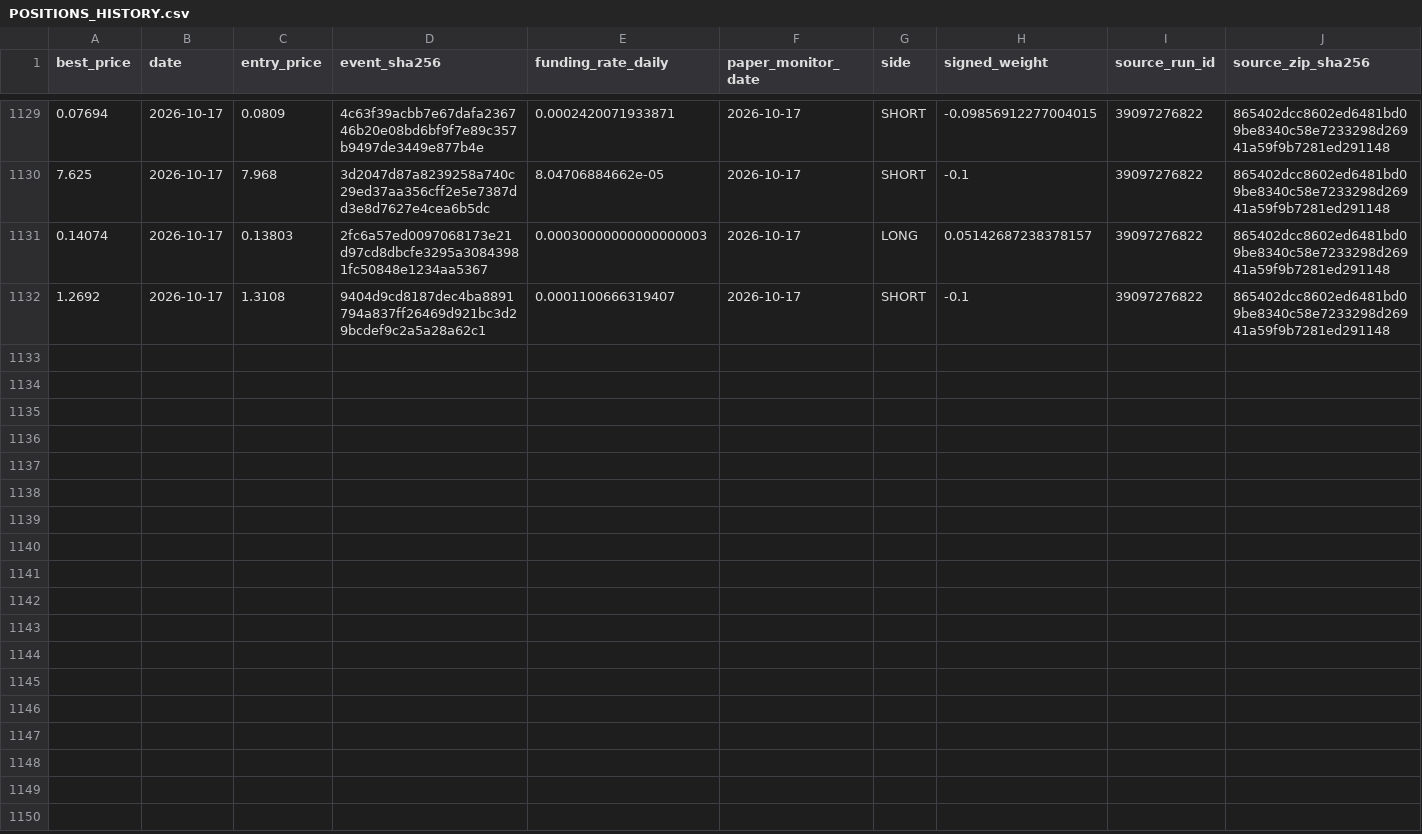
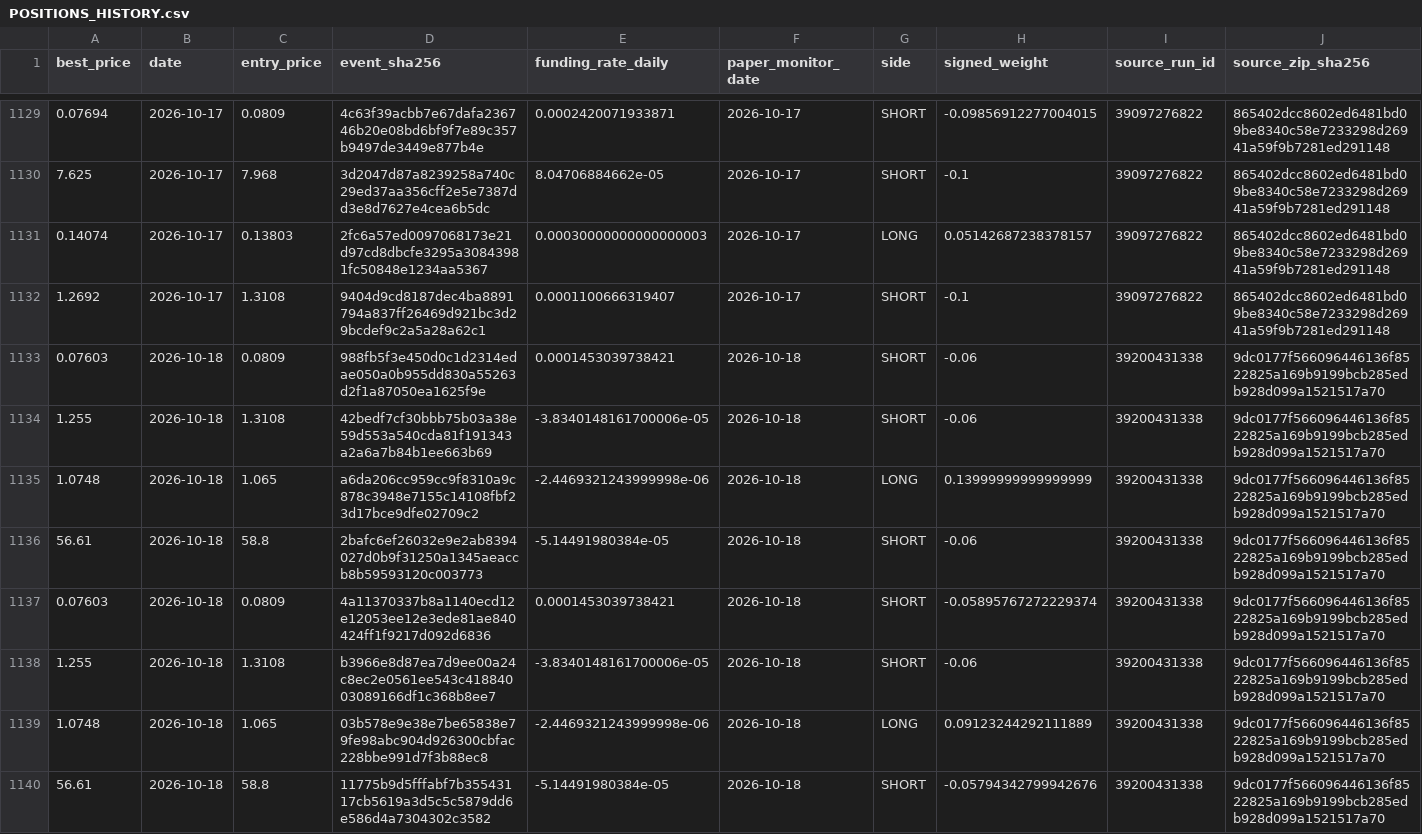
Before and after one commit to vmasardinha-coder/QRDS, a CSV file: runtime/ledgers/delta_paper_monitor/POSITIONS_HISTORY.csv, drawn as a sheet; only a part is shown, gaps mark what is left out; rows hold the shown columns only; the diff covers the shown part only; the diff names each change by its address in the sheet, - before the commit and + after, or states it on an @@ line.

```diff
--- a/runtime/ledgers/delta_paper_monitor/POSITIONS_HISTORY.csv
+++ b/runtime/ledgers/delta_paper_monitor/POSITIONS_HISTORY.csv
+row 1133: 0.07603 | 2026-10-18 | 0.0809 | 988fb5f3e450d0c1d2314edae050a0b955dd830a55263d2f1a87050ea1625f9e | 0.0001453039738421 | 2026-10-18 | SHORT | -0.06 | 39200431338 | 9dc0177f566096446136f8522825a169b9199bcb285edb928d099a1521517a70
+row 1134: 1.255 | 2026-10-18 | 1.3108 | 42bedf7cf30bbb75b03a38e59d553a540cda81f191343a2a6a7b84b1ee663b69 | -3.8340148161700006e-05 | 2026-10-18 | SHORT | -0.06 | 39200431338 | 9dc0177f566096446136f8522825a169b9199bcb285edb928d099a1521517a70
+row 1135: 1.0748 | 2026-10-18 | 1.065 | a6da206cc959cc9f8310a9c878c3948e7155c14108fbf23d17bce9dfe02709c2 | -2.4469321243999998e-06 | 2026-10-18 | LONG | 0.13999999999999999 | 39200431338 | 9dc0177f566096446136f8522825a169b9199bcb285edb928d099a1521517a70
+row 1136: 56.61 | 2026-10-18 | 58.8 | 2bafc6ef26032e9e2ab8394027d0b9f31250a1345aeaccb8b59593120c003773 | -5.14491980384e-05 | 2026-10-18 | SHORT | -0.06 | 39200431338 | 9dc0177f566096446136f8522825a169b9199bcb285edb928d099a1521517a70
+row 1137: 0.07603 | 2026-10-18 | 0.0809 | 4a11370337b8a1140ecd12e12053ee12e3ede81ae840424ff1f9217d092d6836 | 0.0001453039738421 | 2026-10-18 | SHORT | -0.05895767272229374 | 39200431338 | 9dc0177f566096446136f8522825a169b9199bcb285edb928d099a1521517a70
+row 1138: 1.255 | 2026-10-18 | 1.3108 | b3966e8d87ea7d9ee00a24c8ec2e0561ee543c41884003089166df1c368b8ee7 | -3.8340148161700006e-05 | 2026-10-18 | SHORT | -0.06 | 39200431338 | 9dc0177f566096446136f8522825a169b9199bcb285edb928d099a1521517a70
+row 1139: 1.0748 | 2026-10-18 | 1.065 | 03b578e9e38e7be65838e79fe98abc904d926300cbfac228bbe991d7f3b88ec8 | -2.4469321243999998e-06 | 2026-10-18 | LONG | 0.09123244292111889 | 39200431338 | 9dc0177f566096446136f8522825a169b9199bcb285edb928d099a1521517a70
+row 1140: 56.61 | 2026-10-18 | 58.8 | 11775b9d5fffabf7b35543117cb5619a3d5c5c5879dd6e586d4a7304302c3582 | -5.14491980384e-05 | 2026-10-18 | SHORT | -0.05794342799942676 | 39200431338 | 9dc0177f566096446136f8522825a169b9199bcb285edb928d099a1521517a70
```
Also changed, not shown: 8 added rows elsewhere in this file, runtime/ledgers/delta_paper_monitor/DAILY_NAV.csv, runtime/ledgers/delta_paper_monitor/SOURCE_CHAIN.csv, 5 other files.
